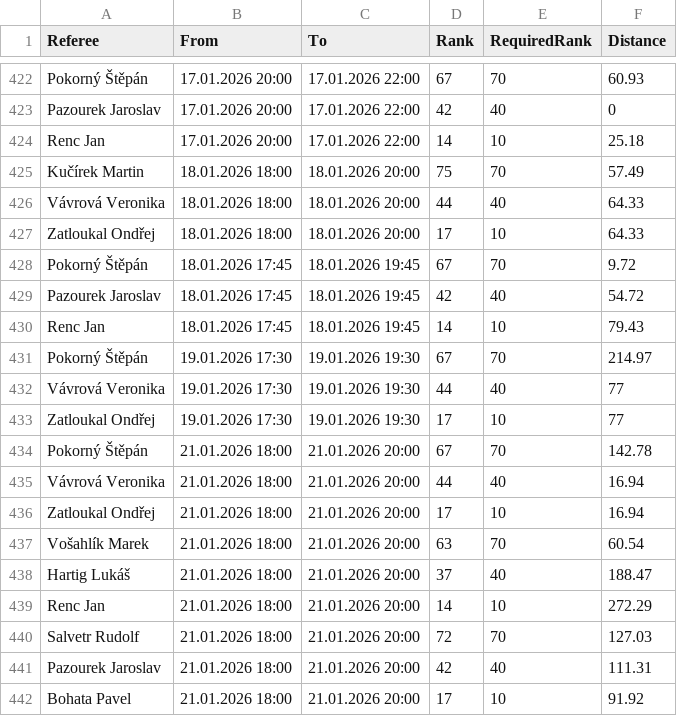
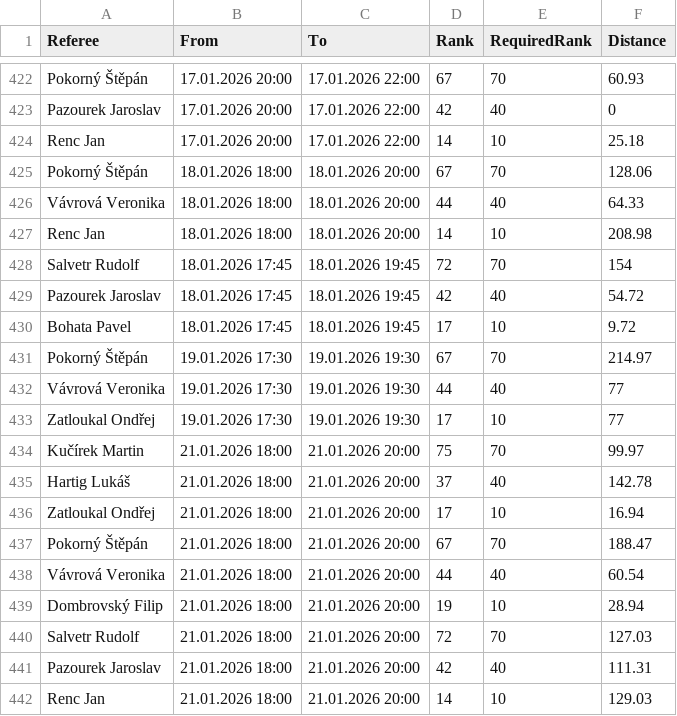
Before and after one commit to bigibos/Diplomka-DEMO, a CSV file: Diplomka/resultBB.csv, drawn as a sheet; only a part is shown, gaps mark what is left out; the diff covers the shown part only.

```diff
--- a/Diplomka/resultBB.csv
+++ b/Diplomka/resultBB.csv
@@ -424,8 +424,8 @@ Pazourek Jaroslav;17.01.2026 20:00;17.01.2026 22:00;42;40;0
 Renc Jan;17.01.2026 20:00;17.01.2026 22:00;14;10;25.18
-Kučírek Martin;18.01.2026 18:00;18.01.2026 20:00;75;70;57.49
+Pokorný Štěpán;18.01.2026 18:00;18.01.2026 20:00;67;70;128.06
 Vávrová Veronika;18.01.2026 18:00;18.01.2026 20:00;44;40;64.33
-Zatloukal Ondřej;18.01.2026 18:00;18.01.2026 20:00;17;10;64.33
-Pokorný Štěpán;18.01.2026 17:45;18.01.2026 19:45;67;70;9.72
+Renc Jan;18.01.2026 18:00;18.01.2026 20:00;14;10;208.98
+Salvetr Rudolf;18.01.2026 17:45;18.01.2026 19:45;72;70;154
 Pazourek Jaroslav;18.01.2026 17:45;18.01.2026 19:45;42;40;54.72
-Renc Jan;18.01.2026 17:45;18.01.2026 19:45;14;10;79.43
+Bohata Pavel;18.01.2026 17:45;18.01.2026 19:45;17;10;9.72
 Pokorný Štěpán;19.01.2026 17:30;19.01.2026 19:30;67;70;214.97
@@ -433,10 +433,10 @@ Vávrová Veronika;19.01.2026 17:30;19.01.2026 19:30;44;40;77
 Zatloukal Ondřej;19.01.2026 17:30;19.01.2026 19:30;17;10;77
-Pokorný Štěpán;21.01.2026 18:00;21.01.2026 20:00;67;70;142.78
-Vávrová Veronika;21.01.2026 18:00;21.01.2026 20:00;44;40;16.94
+Kučírek Martin;21.01.2026 18:00;21.01.2026 20:00;75;70;99.97
+Hartig Lukáš;21.01.2026 18:00;21.01.2026 20:00;37;40;142.78
 Zatloukal Ondřej;21.01.2026 18:00;21.01.2026 20:00;17;10;16.94
-Vošahlík Marek;21.01.2026 18:00;21.01.2026 20:00;63;70;60.54
-Hartig Lukáš;21.01.2026 18:00;21.01.2026 20:00;37;40;188.47
-Renc Jan;21.01.2026 18:00;21.01.2026 20:00;14;10;272.29
+Pokorný Štěpán;21.01.2026 18:00;21.01.2026 20:00;67;70;188.47
+Vávrová Veronika;21.01.2026 18:00;21.01.2026 20:00;44;40;60.54
+Dombrovský Filip;21.01.2026 18:00;21.01.2026 20:00;19;10;28.94
 Salvetr Rudolf;21.01.2026 18:00;21.01.2026 20:00;72;70;127.03
 Pazourek Jaroslav;21.01.2026 18:00;21.01.2026 20:00;42;40;111.31
-Bohata Pavel;21.01.2026 18:00;21.01.2026 20:00;17;10;91.92
+Renc Jan;21.01.2026 18:00;21.01.2026 20:00;14;10;129.03
```
Also changed, not shown: 120 edited cells elsewhere in this file, Diplomka/resultHC.csv, 3 other files.
